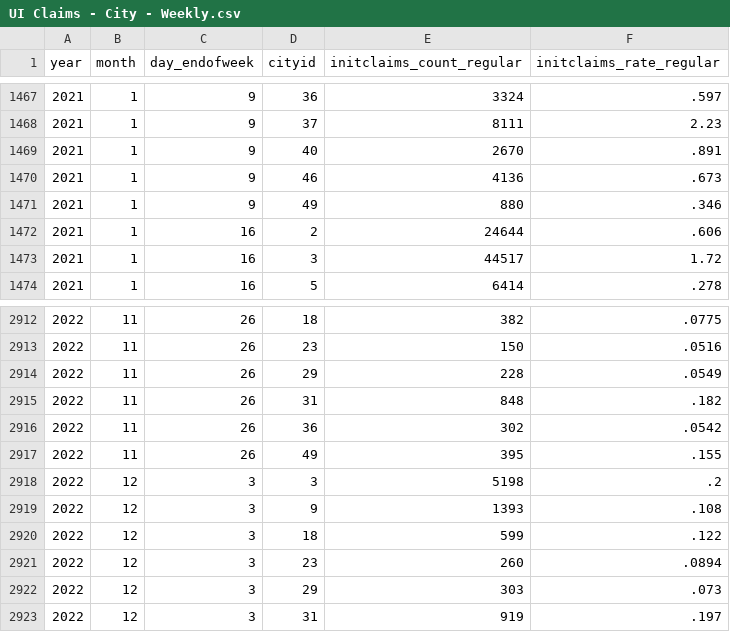
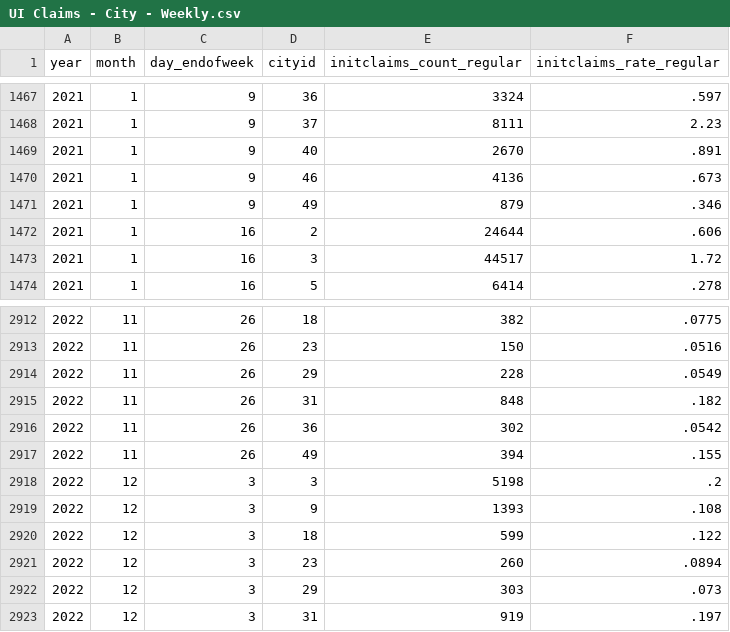
Before and after one commit to OpportunityInsights/EconomicTracker, a CSV file: data/UI Claims - City - Weekly.csv, drawn as a sheet; only a part is shown, gaps mark what is left out; the diff covers the shown part only.

```diff
--- a/data/UI Claims - City - Weekly.csv
+++ b/data/UI Claims - City - Weekly.csv
@@ -1470,3 +1470,3 @@ year,month,day_endofweek,cityid,initclaims_count_regular,initclaims_rate_regular
 2021,1,9,46,4136,.673
-2021,1,9,49,880,.346
+2021,1,9,49,879,.346
 2021,1,16,2,24644,.606
@@ -2916,3 +2916,3 @@ year,month,day_endofweek,cityid,initclaims_count_regular,initclaims_rate_regular
 2022,11,26,36,302,.0542
-2022,11,26,49,395,.155
+2022,11,26,49,394,.155
 2022,12,3,3,5198,.2
```
Also changed, not shown: 5 added rows and 9 edited cells elsewhere in this file, data/UI Claims - National - Weekly.csv, data/UI Claims - State - Weekly.csv, 1 other file.
